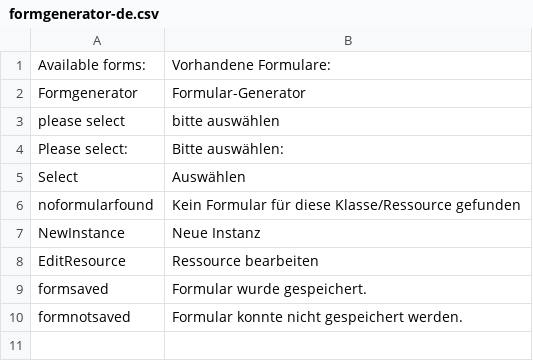
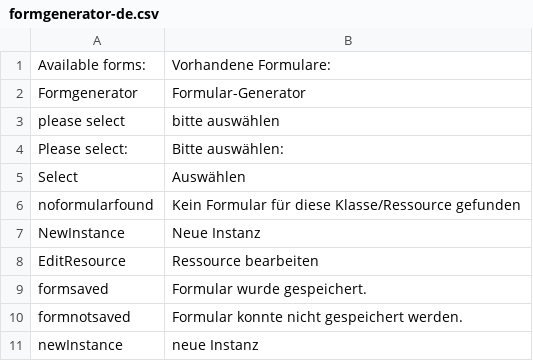
Before and after one commit to AKSW/forms.ontowiki, a CSV file: languages/formgenerator-de.csv, drawn as a sheet.

Commit message:
- update formgenerator multiple plugin > add a optional selectbox to add existing instanzes

```diff
--- a/languages/formgenerator-de.csv
+++ b/languages/formgenerator-de.csv
@@ -10 +10,2 @@ formsaved;Formular wurde gespeichert.
 formnotsaved;Formular konnte nicht gespeichert werden.
+newInstance;neue Instanz
```
Also changed, not shown: languages/formgenerator-en.csv, 5 other files.
